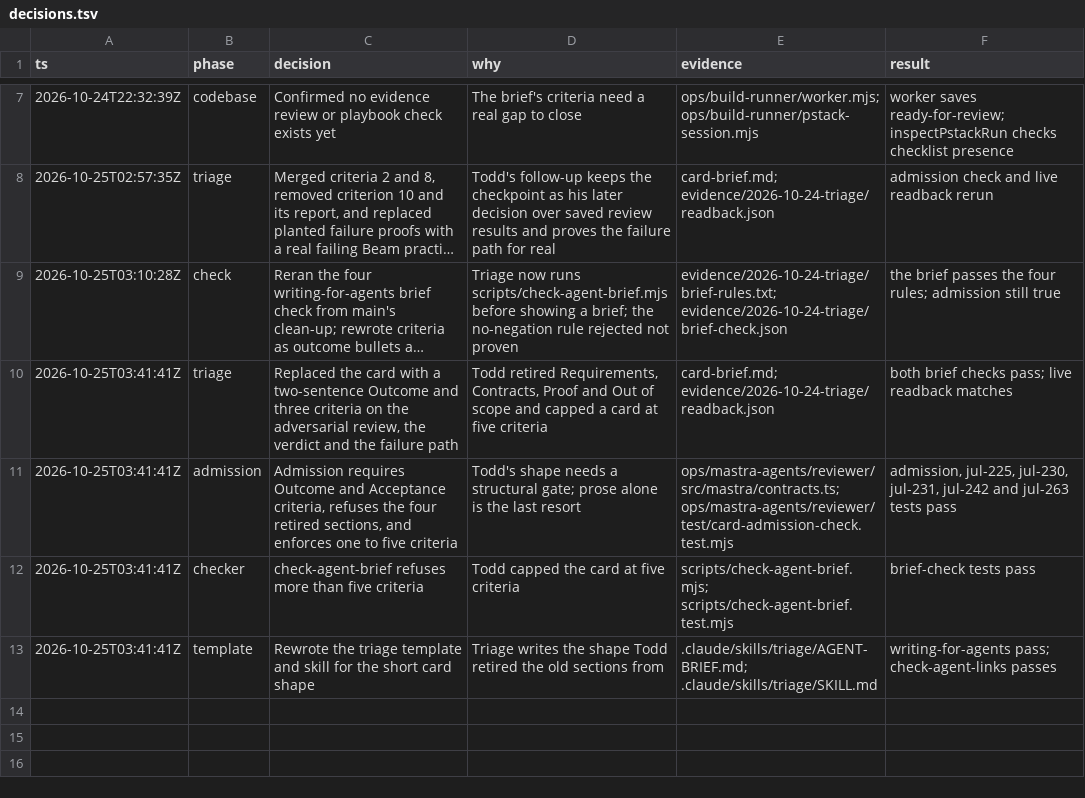
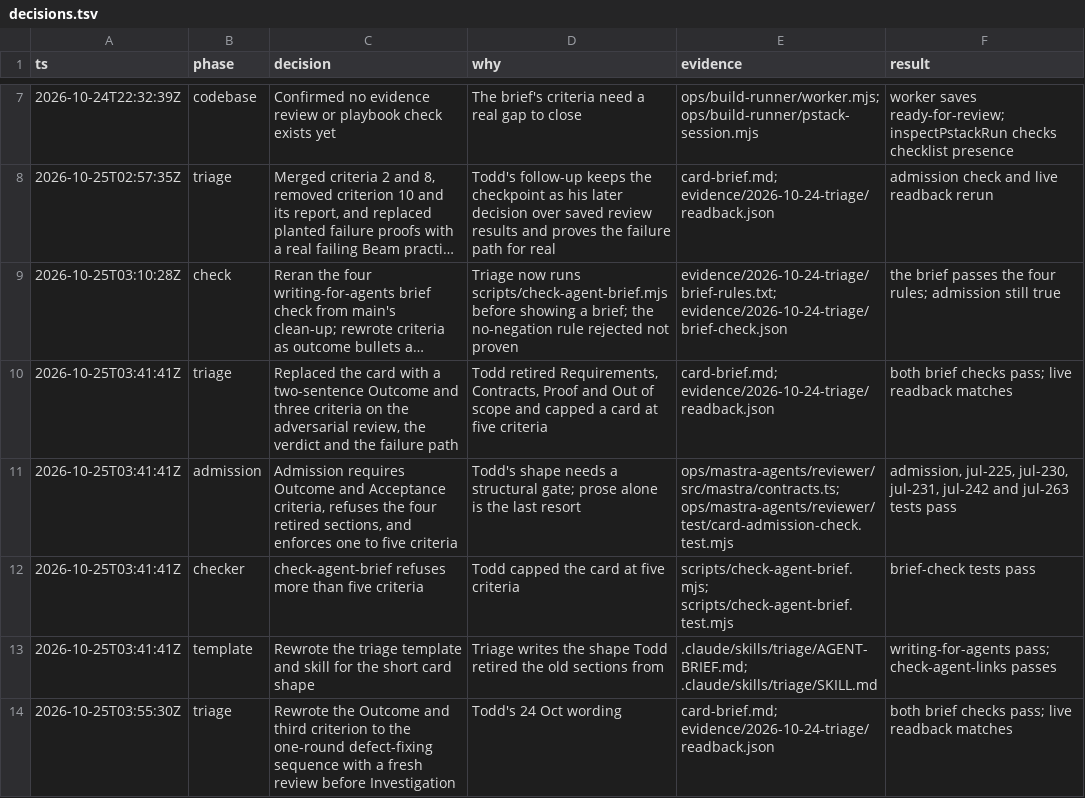
Before and after one commit to toddwyder/julia-next, a TSV file: docs/agents/jul-252/decisions.tsv, drawn as a sheet; only a part is shown, gaps mark what is left out; long unchanged cells end in ….

Commit message:
docs(jul-252): say the fresh review after defect fixing
Rewrite the Outcome and third criterion to Todd's 24 October
sequence: a failed review moves the card to Remediation for one round
of defect fixing, then a fresh review. Investigation runs only when
that second review also fails.

Co-authored-by: CommandCodeBot <noreply@commandcode.ai>

```diff
--- a/docs/agents/jul-252/decisions.tsv
+++ b/docs/agents/jul-252/decisions.tsv
@@ -13 +13,2 @@ ts	phase	decision	why	evidence	result
 2026-10-25T03:41:41Z	template	Rewrote the triage template and skill for the short card shape	Triage writes the shape Todd retired the old sections from	.claude/skills/triage/AGENT-BRIEF.md; .claude/skills/triage/SKILL.md	writing-for-agents pass; check-agent-links passes
+2026-10-25T03:55:30Z	triage	Rewrote the Outcome and third criterion to the one-round defect-fixing sequence with a fresh review before Investigation	Todd's 24 Oct wording	card-brief.md; evidence/2026-10-24-triage/readback.json	both brief checks pass; live readback matches
```
Also changed, not shown: 4 other files.
